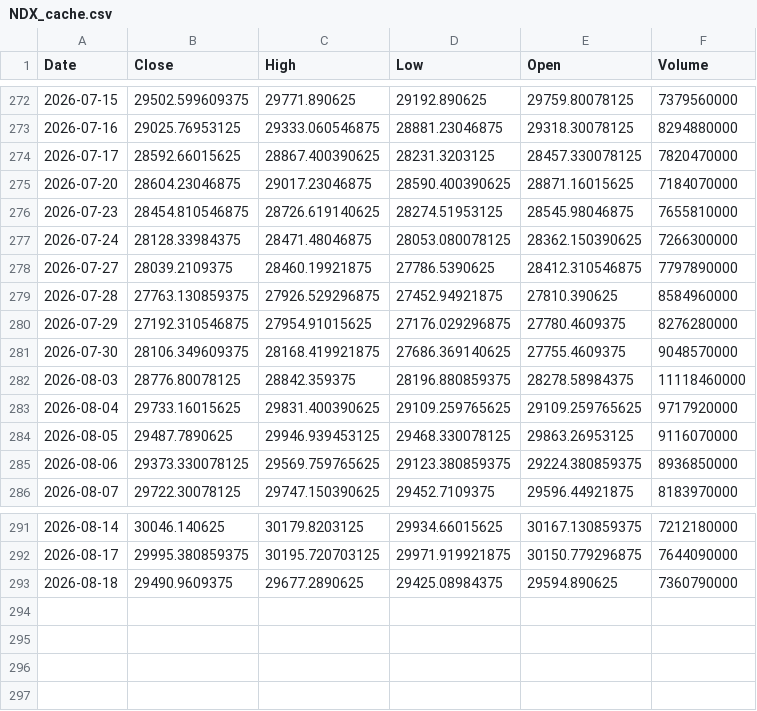
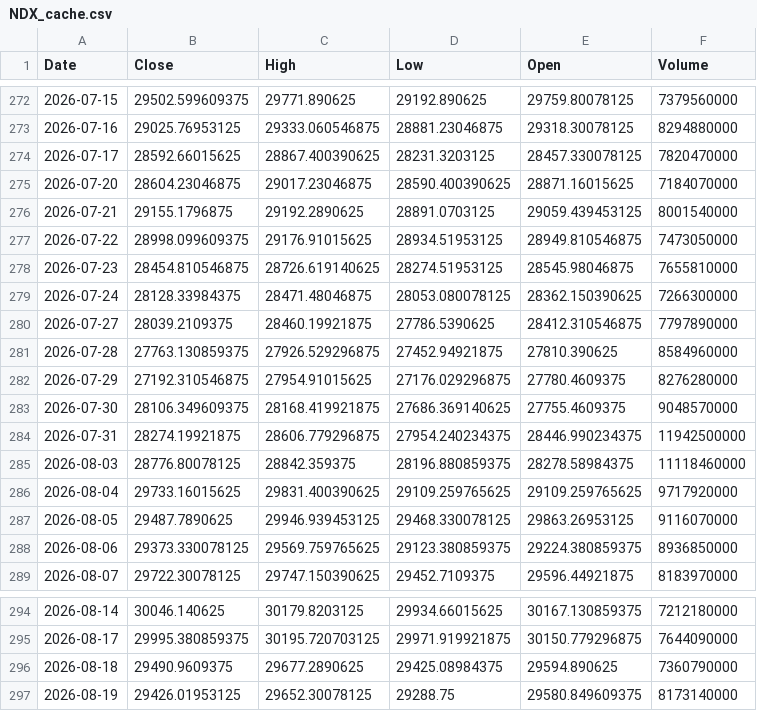
Before and after one commit to bentusk-BT/apex-trade-lab-v2, a CSV file: outputs/cache/NDX_cache.csv, drawn as a sheet; only a part is shown, gaps mark what is left out; the diff names each change by its address in the sheet, - before the commit and + after, or states it on an @@ line.

```diff
--- a/outputs/cache/NDX_cache.csv
+++ b/outputs/cache/NDX_cache.csv
+row 276: 2026-07-21 | 29155.1796875 | 29192.2890625 | 28891.0703125 | 29059.439453125 | 8001540000
+row 277: 2026-07-22 | 28998.099609375 | 29176.91015625 | 28934.51953125 | 28949.810546875 | 7473050000
+row 284: 2026-07-31 | 28274.19921875 | 28606.779296875 | 27954.240234375 | 28446.990234375 | 11942500000
+row 297: 2026-08-19 | 29426.01953125 | 29652.30078125 | 29288.75 | 29580.849609375 | 8173140000
```
Also changed, not shown: outputs/cache/QQQ_cache.csv, outputs/cache/SQQQ_cache.csv, 7 other files.
